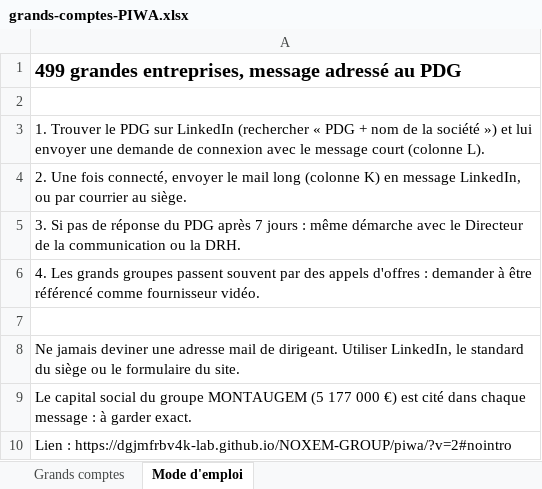
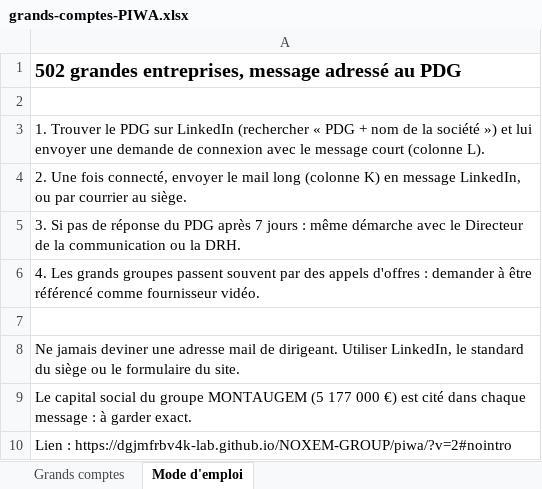
Before and after one commit to dgjmfrbv4k-lab/NOXEM-GROUP, an Excel workbook: prospection/grands-comptes-PIWA.xlsx, sheet Mode d'emploi, drawn as a sheet; values as stored, in another font and other column widths than the file's, no borders; the diff names each change by its address in the sheet, - before the commit and + after, or states it on an @@ line.

```diff
--- a/prospection/grands-comptes-PIWA.xlsx (sheet Mode d'emploi)
+++ b/prospection/grands-comptes-PIWA.xlsx (sheet Mode d'emploi)
-A1: 499 grandes entreprises,…
+A1: 502 grandes entreprises,…
```
Also changed, not shown: sheet Grands comptes.
